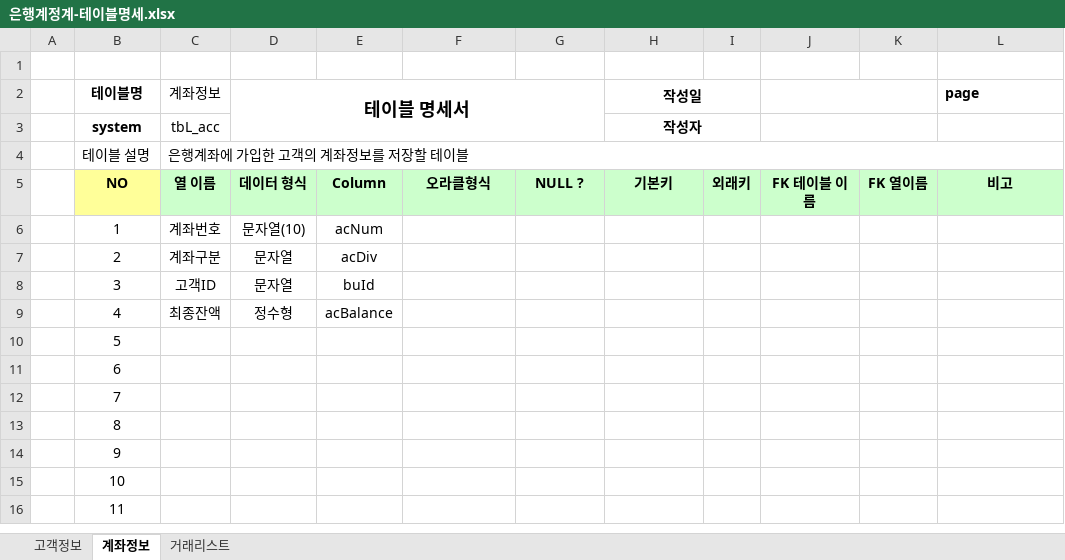
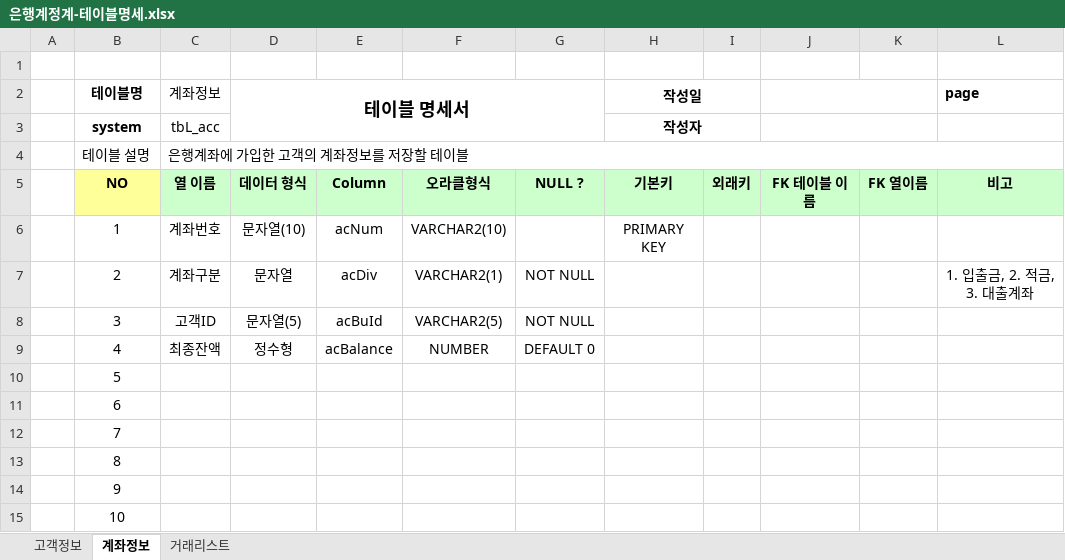
Before and after one commit to 2gechan/Biz-2023-04-505-Java, an Excel workbook: Java_020_Bank/은행계정계-테이블명세.xlsx, sheet 계좌정보, drawn as a sheet; only a part is shown; the shorter side is filled out with more unchanged rows; values as stored, in another font and other column widths than the file's, no borders; the diff names each change by its address in the sheet, - before the commit and + after, or states it on an @@ line.

```diff
--- a/Java_020_Bank/은행계정계-테이블명세.xlsx (sheet 계좌정보)
+++ b/Java_020_Bank/은행계정계-테이블명세.xlsx (sheet 계좌정보)
-F6: (empty)
+F6: VARCHAR2(10)
-H6 (작성일): (empty)
+H6 (작성일): PRIMARY KEY
-F7: (empty)
+F7: VARCHAR2(1)
-G7:G8: (empty)
+G7:G8: NOT NULL
-L7 (page): (empty)
+L7 (page): 1. 입출금, 2. 적금, 3. 대출계좌
-D8 (테이블 명세서): 문자열
+D8 (테이블 명세서): 문자열(5)
-E8: buId
+E8: acBuId
-F8: (empty)
+F8: VARCHAR2(5)
-F9: (empty)
+F9: NUMBER
-G9: (empty)
+G9: DEFAULT 0
```
Also changed, not shown: 8 other files.
